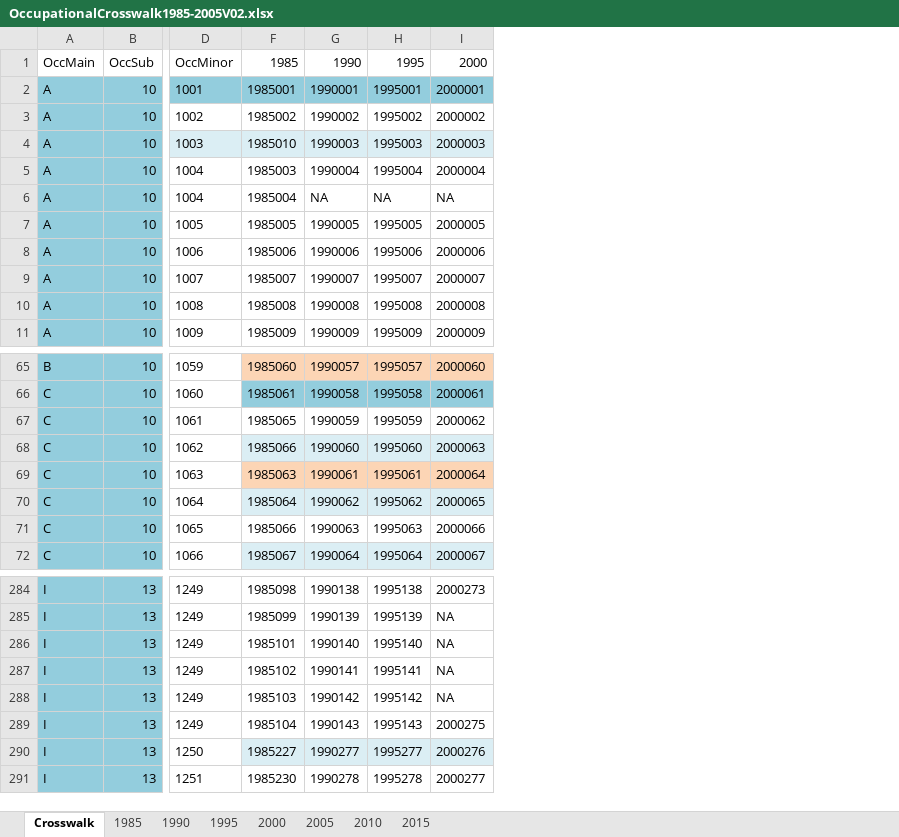
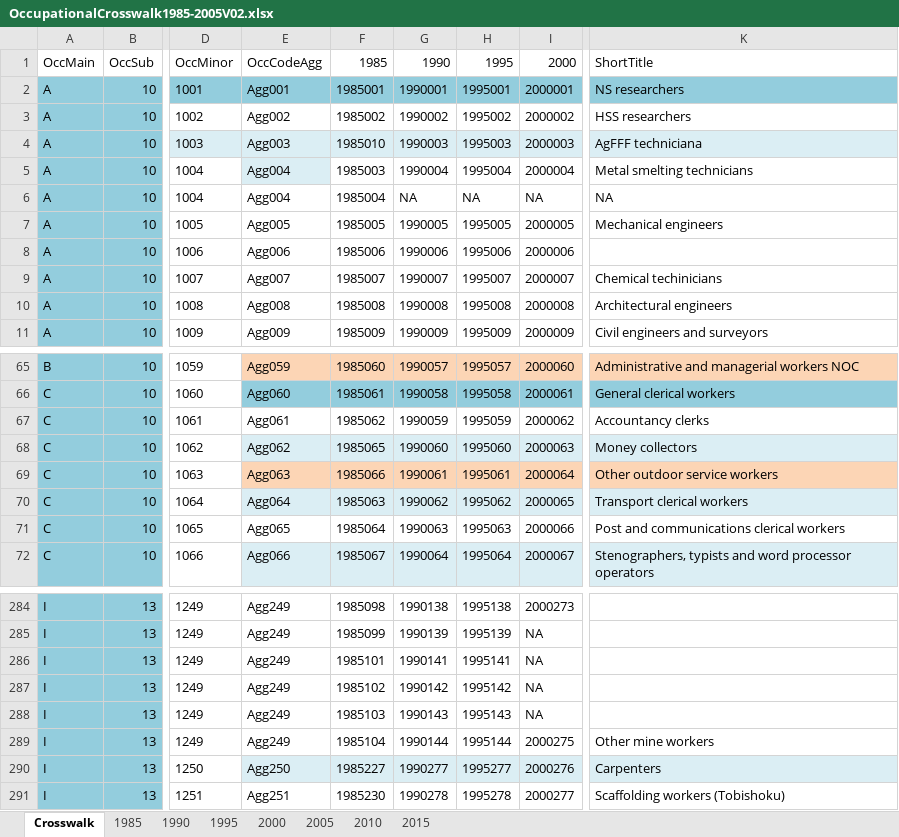
Before and after one commit to AlanInTsukuba/gender.gap.japan, an Excel workbook: basic/data/OccupationalCrosswalk1985-2005V02.xlsx, sheet Crosswalk, drawn as a sheet; only a part is shown, gaps mark what is left out; values as stored, in another font and other column widths than the file's, no borders; the diff covers the shown part only; the diff names each change by its address in the sheet, - before the commit and + after, or states it on an @@ line.

```diff
--- a/basic/data/OccupationalCrosswalk1985-2005V02.xlsx (sheet Crosswalk)
+++ b/basic/data/OccupationalCrosswalk1985-2005V02.xlsx (sheet Crosswalk)
@@ column E unhidden, rows 1-11: OccCodeAgg | Agg001 | Agg002 | Agg003 | Agg004 | Agg004 | Agg005 | Agg006 | Agg007 | Agg008 | Agg009; rows 65-72: Agg059 | Agg060 | Agg061 | Agg062 | Agg063 | Agg064 | Agg065 | Agg066; rows 284-291: Agg249 | Agg249 | Agg249 | Agg249 | Agg249 | Agg249 | Agg250 | Agg251 @@
@@ column K unhidden, rows 1-11: ShortTitle | NS researchers | HSS researchers | AgFFF techniciana | Metal smelting technicians | NA | Mechanical engineers |  | Chemical techinicians | Architectural engineers | Civil engineers and surveyors; rows 65-72: Administrative and managerial workers NOC | General clerical workers | Accountancy clerks | Money collectors | Other outdoor service workers | Transport clerical workers | Post and communications clerical workers | Stenographers, typists and word processor operators; rows 289-291: Other mine workers | Carpenters | Scaffolding workers (Tobishoku) @@
-F67: 1985065
+F67: 1985062
-F68: 1985066
+F68: 1985065
-F69: 1985063
+F69: 1985066
-F70: 1985064
+F70: 1985063
-F71: 1985066
+F71: 1985064
-G286: 1990140
+G286: 1990141
-H286: 1995140
+H286: 1995141
-G287: 1990141
+G287: 1990142
-H287: 1995141
+H287: 1995142
-G288: 1990142
+G288: 1990143
-H288: 1995142
+H288: 1995143
-G289: 1990143
+G289: 1990144
-H289: 1995143
+H289: 1995144
```
Also changed, not shown: 3 edited cells elsewhere in this sheet, sheet 1985, sheet 1990, sheet 1995, formulas that keep their value, basic/data/OccupationalCrosswalk1985-2005.xlsx, 4 other files.
